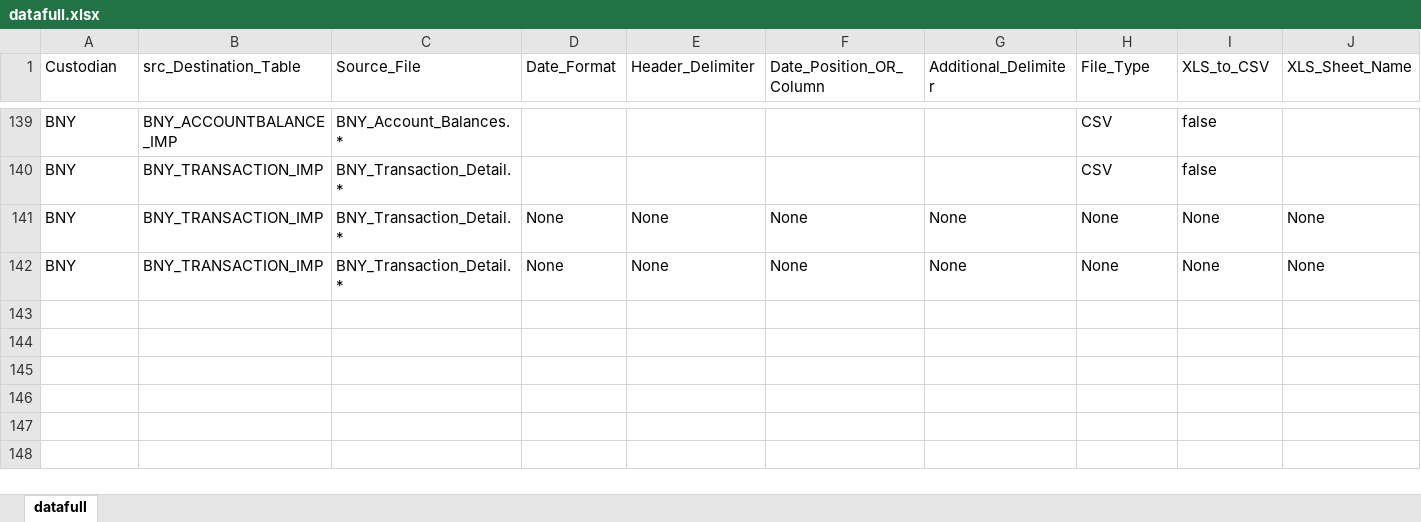
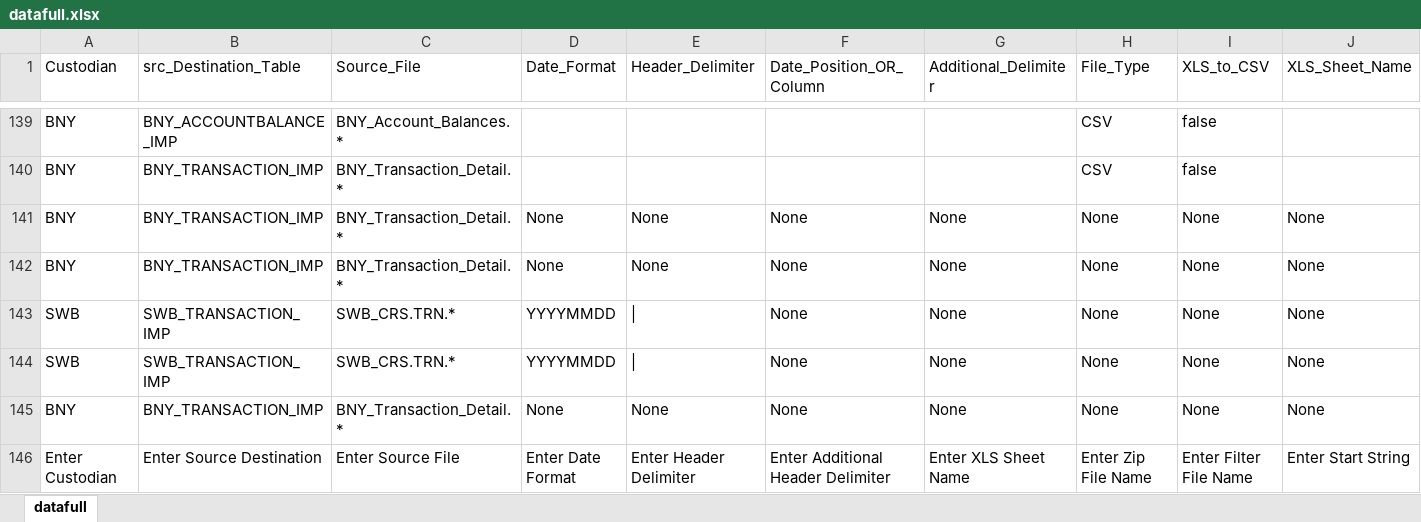
Before and after one commit to SerratoA/excel-gui, an Excel workbook: datafull.xlsx, sheet datafull, drawn as a sheet; only a part is shown, gaps mark what is left out; values as stored, in another font and other column widths than the file's, no borders; rows hold the shown columns only; the diff names each change by its address in the sheet, - before the commit and + after, or states it on an @@ line.

```diff
--- a/datafull.xlsx (sheet datafull)
+++ b/datafull.xlsx (sheet datafull)
+row 143: SWB | SWB_TRANSACTION_IMP | SWB_CRS.TRN.* | YYYYMMDD | | | None | None | None | None | None
+row 144: SWB | SWB_TRANSACTION_IMP | SWB_CRS.TRN.* | YYYYMMDD | | | None | None | None | None | None
+row 145: BNY | BNY_TRANSACTION_IMP | BNY_Transaction_Detail.* | None | None | None | None | None | None | None
+row 146: Enter Custodian | Enter Source Destination | Enter Source File | Enter Date Format | Enter Header Delimiter | Enter Additional Header Delimiter | Enter XLS Sheet Name | Enter Zip File Name | Enter Filter File Name | Enter Start String
```
Also changed, not shown: 2 other files.
